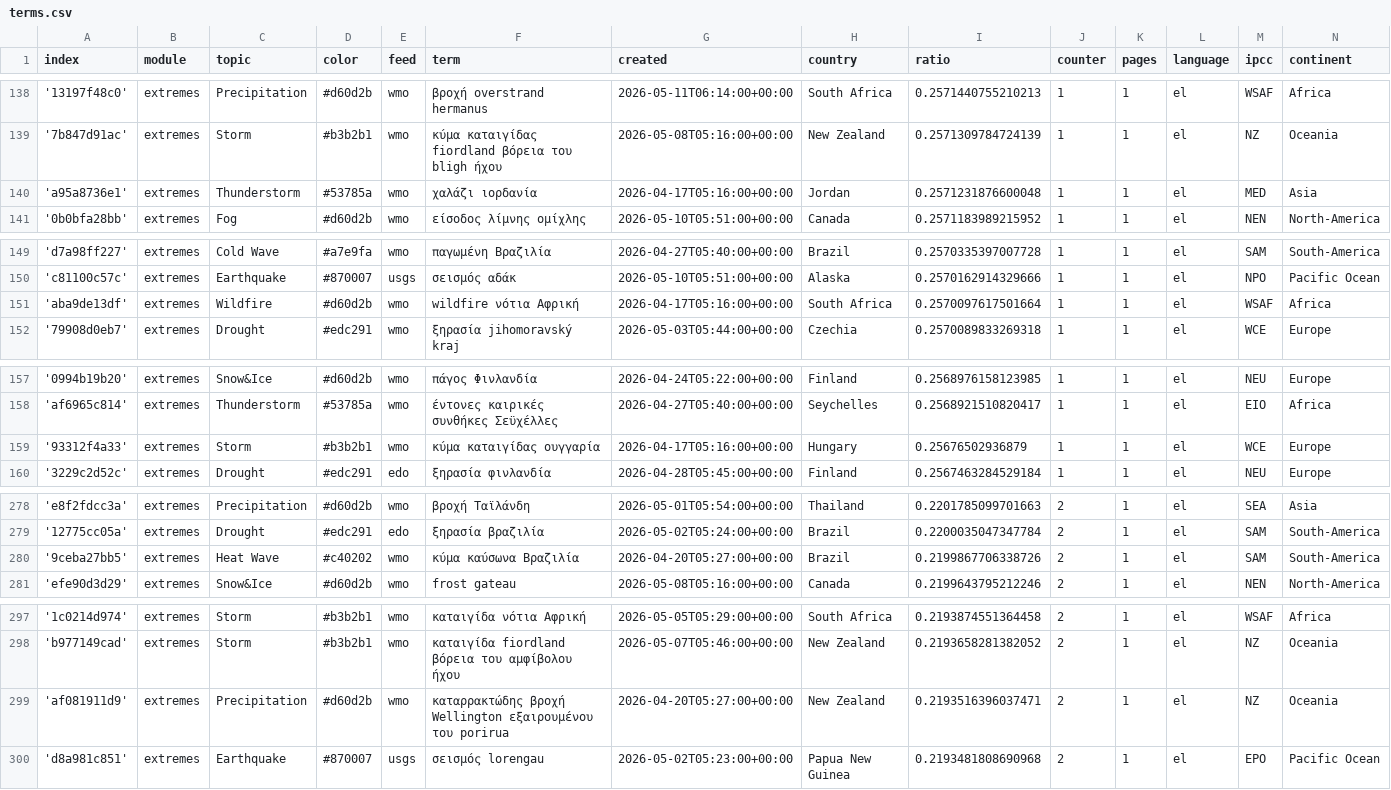
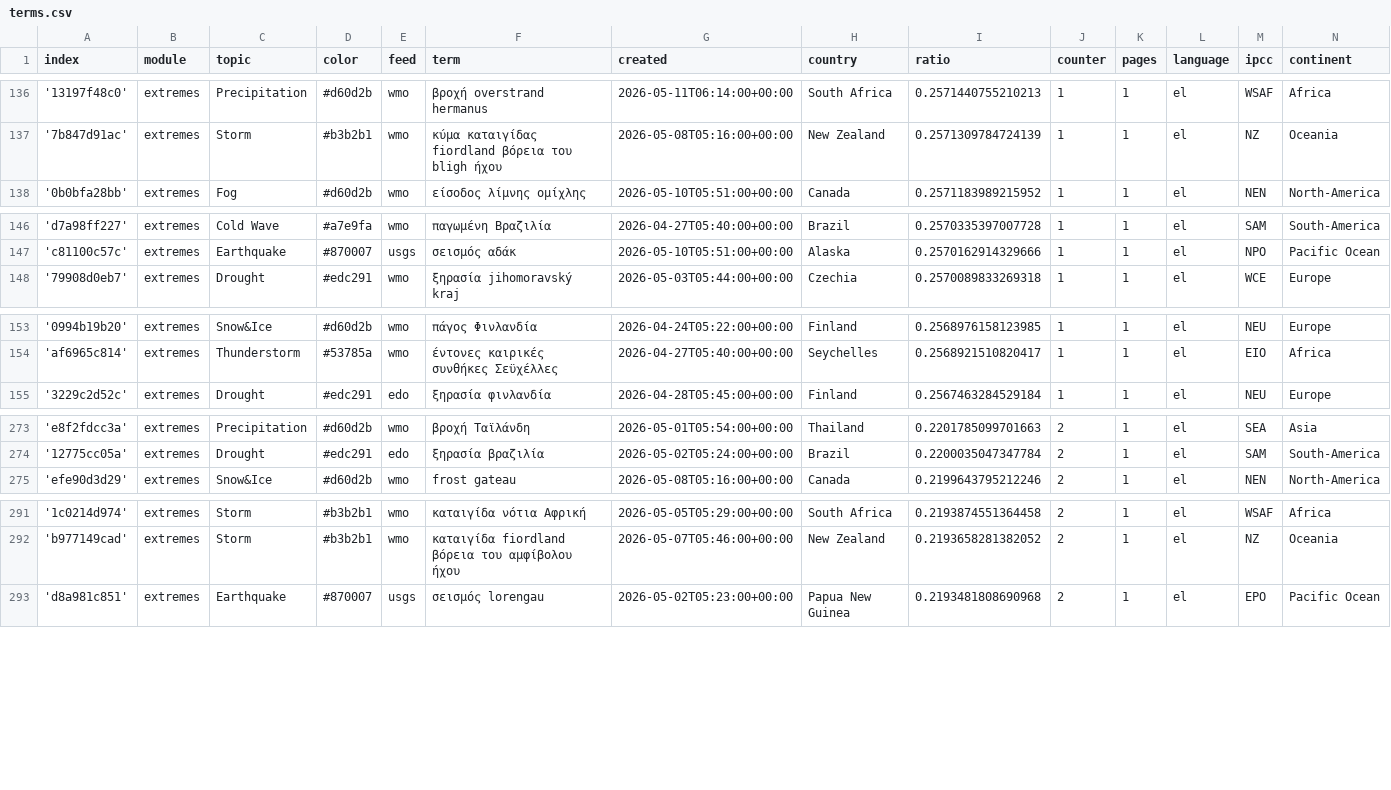
Before and after one commit to newsWhisperer/greekExtremes, a CSV file: terms.csv, drawn as a sheet; only a part is shown, gaps mark what is left out; the diff covers the shown part only.

```diff
--- a/terms.csv
+++ b/terms.csv
@@ -139,3 +137,2 @@ index,module,topic,color,feed,term,created,country,ratio,counter,pages,language,
 '7b847d91ac',extremes,Storm,#b3b2b1,wmo,κύμα καταιγίδας fiordland βόρεια του bligh ήχου,2026-05-08T05:16:00+00:00,New Zealand,0.2571309784724139,1,1,el,NZ,Oceania
-'a95a8736e1',extremes,Thunderstorm,#53785a,wmo,χαλάζι ιορδανία,2026-04-17T05:16:00+00:00,Jordan,0.2571231876600048,1,1,el,MED,Asia
 '0b0bfa28bb',extremes,Fog,#d60d2b,wmo,είσοδος λίμνης ομίχλης,2026-05-10T05:51:00+00:00,Canada,0.2571183989215952,1,1,el,NEN,North-America
@@ -150,3 +147,2 @@ index,module,topic,color,feed,term,created,country,ratio,counter,pages,language,
 'c81100c57c',extremes,Earthquake,#870007,usgs,σεισμός αδάκ,2026-05-10T05:51:00+00:00,Alaska,0.2570162914329666,1,1,el,NPO,Pacific Ocean
-'aba9de13df',extremes,Wildfire,#d60d2b,wmo,wildfire νότια Αφρική,2026-04-17T05:16:00+00:00,South Africa,0.2570097617501664,1,1,el,WSAF,Africa
 '79908d0eb7',extremes,Drought,#edc291,wmo,ξηρασία jihomoravský kraj,2026-05-03T05:44:00+00:00,Czechia,0.2570089833269318,1,1,el,WCE,Europe
@@ -158,3 +154,2 @@ index,module,topic,color,feed,term,created,country,ratio,counter,pages,language,
 'af6965c814',extremes,Thunderstorm,#53785a,wmo,έντονες καιρικές συνθήκες Σεϋχέλλες,2026-04-27T05:40:00+00:00,Seychelles,0.2568921510820417,1,1,el,EIO,Africa
-'93312f4a33',extremes,Storm,#b3b2b1,wmo,κύμα καταιγίδας ουγγαρία,2026-04-17T05:16:00+00:00,Hungary,0.25676502936879,1,1,el,WCE,Europe
 '3229c2d52c',extremes,Drought,#edc291,edo,ξηρασία φινλανδία,2026-04-28T05:45:00+00:00,Finland,0.2567463284529184,1,1,el,NEU,Europe
@@ -279,3 +274,2 @@ index,module,topic,color,feed,term,created,country,ratio,counter,pages,language,
 '12775cc05a',extremes,Drought,#edc291,edo,ξηρασία βραζιλία,2026-05-02T05:24:00+00:00,Brazil,0.2200035047347784,2,1,el,SAM,South-America
-'9ceba27bb5',extremes,Heat Wave,#c40202,wmo,κύμα καύσωνα Βραζιλία,2026-04-20T05:27:00+00:00,Brazil,0.2199867706338726,2,1,el,SAM,South-America
 'efe90d3d29',extremes,Snow&Ice,#d60d2b,wmo,frost gateau,2026-05-08T05:16:00+00:00,Canada,0.2199643795212246,2,1,el,NEN,North-America
@@ -298,3 +292,2 @@ index,module,topic,color,feed,term,created,country,ratio,counter,pages,language,
 'b977149cad',extremes,Storm,#b3b2b1,wmo,καταιγίδα fiordland βόρεια του αμφίβολου ήχου,2026-05-07T05:46:00+00:00,New Zealand,0.2193658281382052,2,1,el,NZ,Oceania
-'af081911d9',extremes,Precipitation,#d60d2b,wmo,καταρρακτώδης βροχή Wellington εξαιρουμένου του porirua,2026-04-20T05:27:00+00:00,New Zealand,0.2193516396037471,2,1,el,NZ,Oceania
 'd8a981c851',extremes,Earthquake,#870007,usgs,σεισμός lorengau,2026-05-02T05:23:00+00:00,Papua New Guinea,0.2193481808690968,2,1,el,EPO,Pacific Ocean
```
Also changed, not shown: 3 added rows and 6 removed rows elsewhere in this file, cxsv/news_2026_04.csv, cxsv/news_2026_05.csv.
